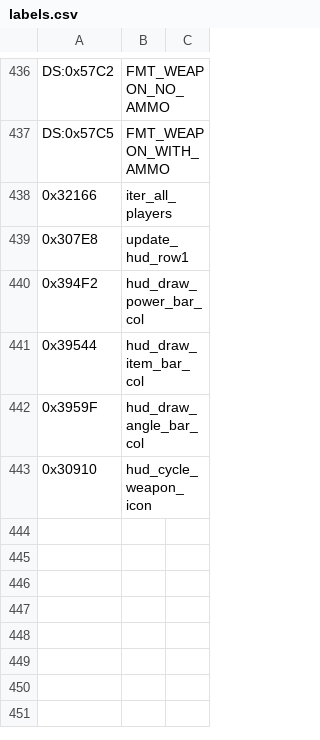
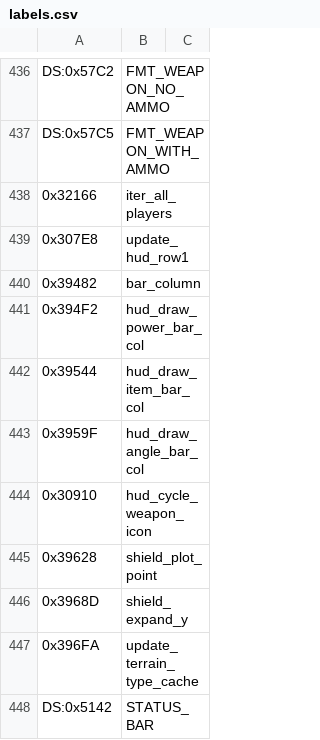
Before and after one commit to vgrichina/scorched-earth, a CSV file: disasm/labels.csv, drawn as a sheet; only a part is shown, gaps mark what is left out; the diff names each change by its address in the sheet, - before the commit and + after, or states it on an @@ line.

```diff
--- a/disasm/labels.csv
+++ b/disasm/labels.csv
+row 440: 0x39482 | bar_column
+row 445: 0x39628 | shield_plot_point
+row 446: 0x3968D | shield_expand_y
+row 447: 0x396FA | update_terrain_type_cache
+row 448: DS:0x5142 | STATUS_BAR
```
Also changed, not shown: disasm/comments.csv, 1 other file.
